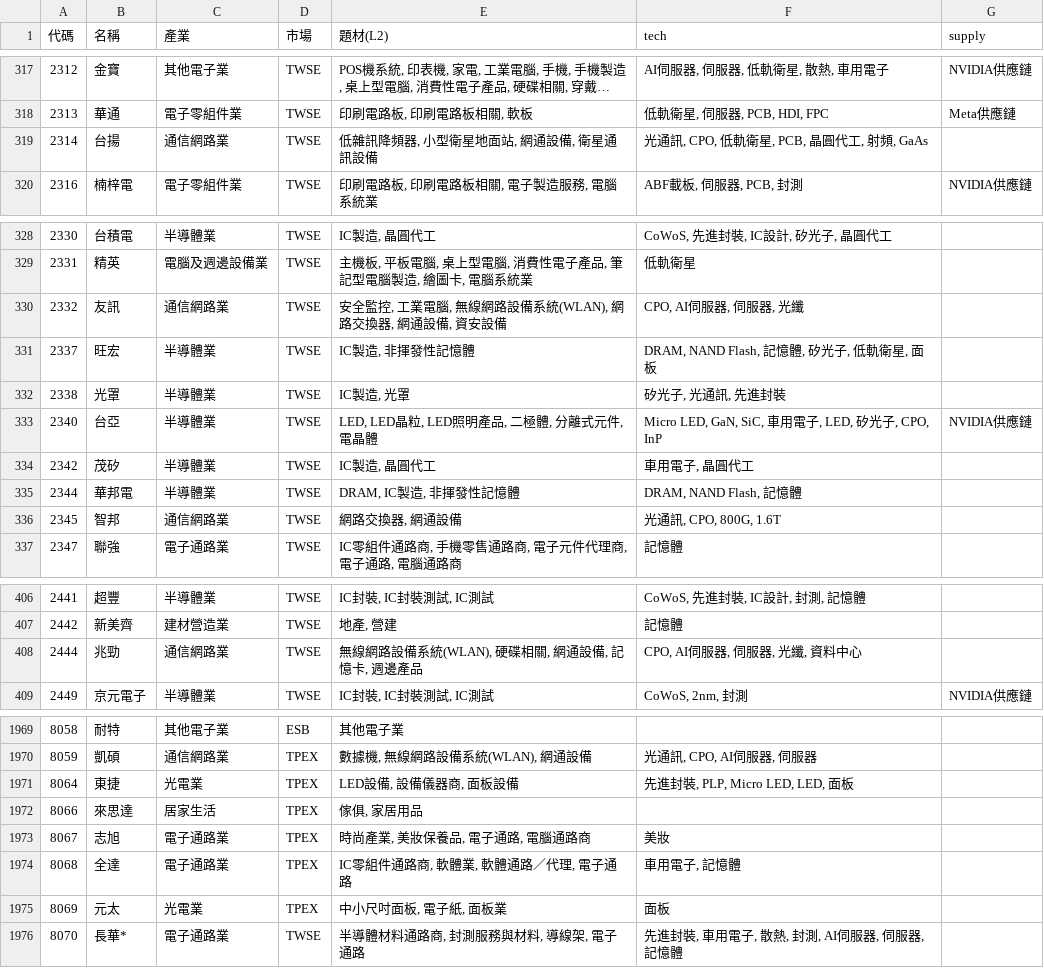
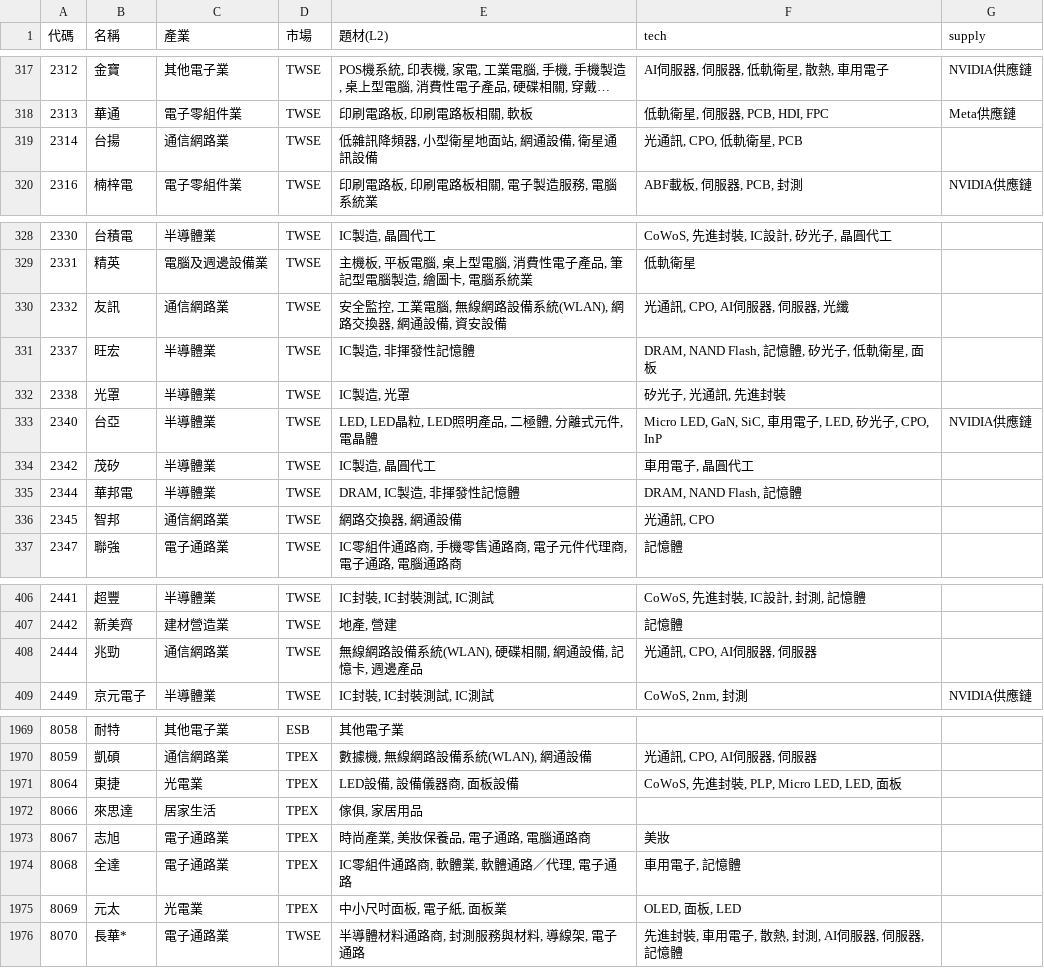
Before and after one commit to ooii8929/tw-sector-map, a CSV file: data/sectors.csv, drawn as a sheet; only a part is shown, gaps mark what is left out; long unchanged cells end in …; the diff covers the shown part only.

```diff
--- a/data/sectors.csv
+++ b/data/sectors.csv
@@ -318,3 +318,3 @@
 2313,華通,電子零組件業,TWSE,"印刷電路板, 印刷電路板相關, 軟板","低軌衛星, 伺服器, PCB, HDI, FPC",Meta供應鏈
-2314,台揚,通信網路業,TWSE,"低雜訊降頻器, 小型衛星地面站, 網通設備, 衛星通訊設備","光通訊, CPO, 低軌衛星, PCB, 晶圓代工, 射頻, GaAs",
+2314,台揚,通信網路業,TWSE,"低雜訊降頻器, 小型衛星地面站, 網通設備, 衛星通訊設備","光通訊, CPO, 低軌衛星, PCB",
 2316,楠梓電,電子零組件業,TWSE,"印刷電路板, 印刷電路板相關, 電子製造服務, 電腦系統業","ABF載板, 伺服器, PCB, 封測",NVIDIA供應鏈
@@ -329,3 +329,3 @@
 2331,精英,電腦及週邊設備業,TWSE,"主機板, 平板電腦, 桌上型電腦, 消費性電子產品, 筆記型電腦製造, 繪圖卡, 電腦系統業",低軌衛星,
-2332,友訊,通信網路業,TWSE,"安全監控, 工業電腦, 無線網路設備系統(WLAN), 網路交換器, 網通設備, 資安設備","CPO, AI伺服器, 伺服器, 光纖",
+2332,友訊,通信網路業,TWSE,"安全監控, 工業電腦, 無線網路設備系統(WLAN), 網路交換器, 網通設備, 資安設備","光通訊, CPO, AI伺服器, 伺服器, 光纖",
 2337,旺宏,半導體業,TWSE,"IC製造, 非揮發性記憶體","DRAM, NAND Flash, 記憶體, 矽光子, 低軌衛星, 面板",
@@ -335,3 +335,3 @@
 2344,華邦電,半導體業,TWSE,"DRAM, IC製造, 非揮發性記憶體","DRAM, NAND Flash, 記憶體",
-2345,智邦,通信網路業,TWSE,"網路交換器, 網通設備","光通訊, CPO, 800G, 1.6T",
+2345,智邦,通信網路業,TWSE,"網路交換器, 網通設備","光通訊, CPO",
 2347,聯強,電子通路業,TWSE,"IC零組件通路商, 手機零售通路商, 電子元件代理商, 電子通路, 電腦通路商",記憶體,
@@ -407,3 +407,3 @@
 2442,新美齊,建材營造業,TWSE,"地產, 營建",記憶體,
-2444,兆勁,通信網路業,TWSE,"無線網路設備系統(WLAN), 硬碟相關, 網通設備, 記憶卡, 週邊產品","CPO, AI伺服器, 伺服器, 光纖, 資料中心",
+2444,兆勁,通信網路業,TWSE,"無線網路設備系統(WLAN), 硬碟相關, 網通設備, 記憶卡, 週邊產品","光通訊, CPO, AI伺服器, 伺服器",
 2449,京元電子,半導體業,TWSE,"IC封裝, IC封裝測試, IC測試","CoWoS, 2nm, 封測",NVIDIA供應鏈
@@ -1970,3 +1970,3 @@
 8059,凱碩,通信網路業,TPEX,"數據機, 無線網路設備系統(WLAN), 網通設備","光通訊, CPO, AI伺服器, 伺服器",
-8064,東捷,光電業,TPEX,"LED設備, 設備儀器商, 面板設備","先進封裝, PLP, Micro LED, LED, 面板",
+8064,東捷,光電業,TPEX,"LED設備, 設備儀器商, 面板設備","CoWoS, 先進封裝, PLP, Micro LED, LED, 面板",
 8066,來思達,居家生活,TPEX,"傢俱, 家居用品",,
@@ -1974,3 +1974,3 @@
 8068,全達,電子通路業,TPEX,"IC零組件通路商, 軟體業, 軟體通路／代理, 電子通路","車用電子, 記憶體",
-8069,元太,光電業,TPEX,"中小尺吋面板, 電子紙, 面板業",面板,
+8069,元太,光電業,TPEX,"中小尺吋面板, 電子紙, 面板業","OLED, 面板, LED",
 8070,長華*,電子通路業,TWSE,"半導體材料通路商, 封測服務與材料, 導線架, 電子通路","先進封裝, 車用電子, 散熱, 封測, AI伺服器, 伺服器, 記憶體",
```
Also changed, not shown: 6 edited cells elsewhere in this file, 31 other files.
